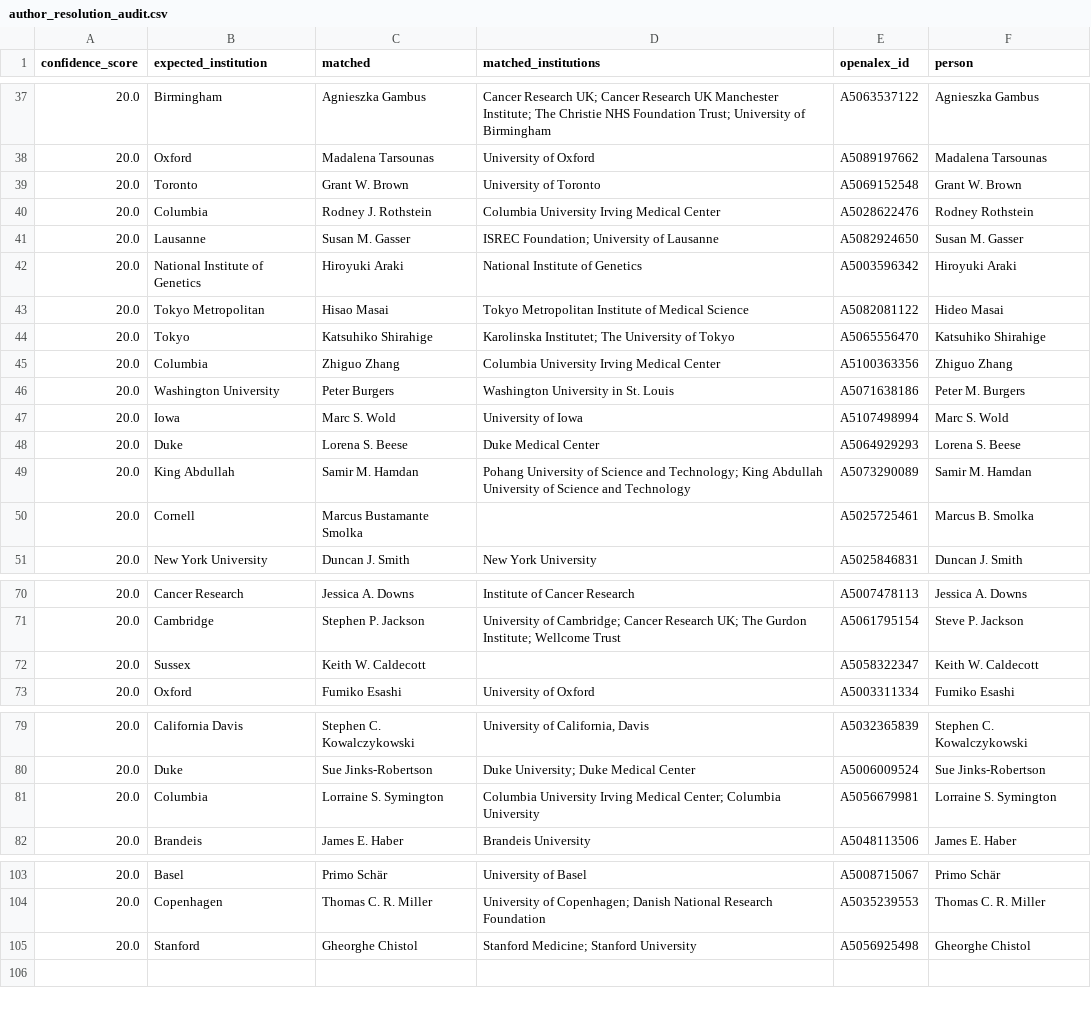
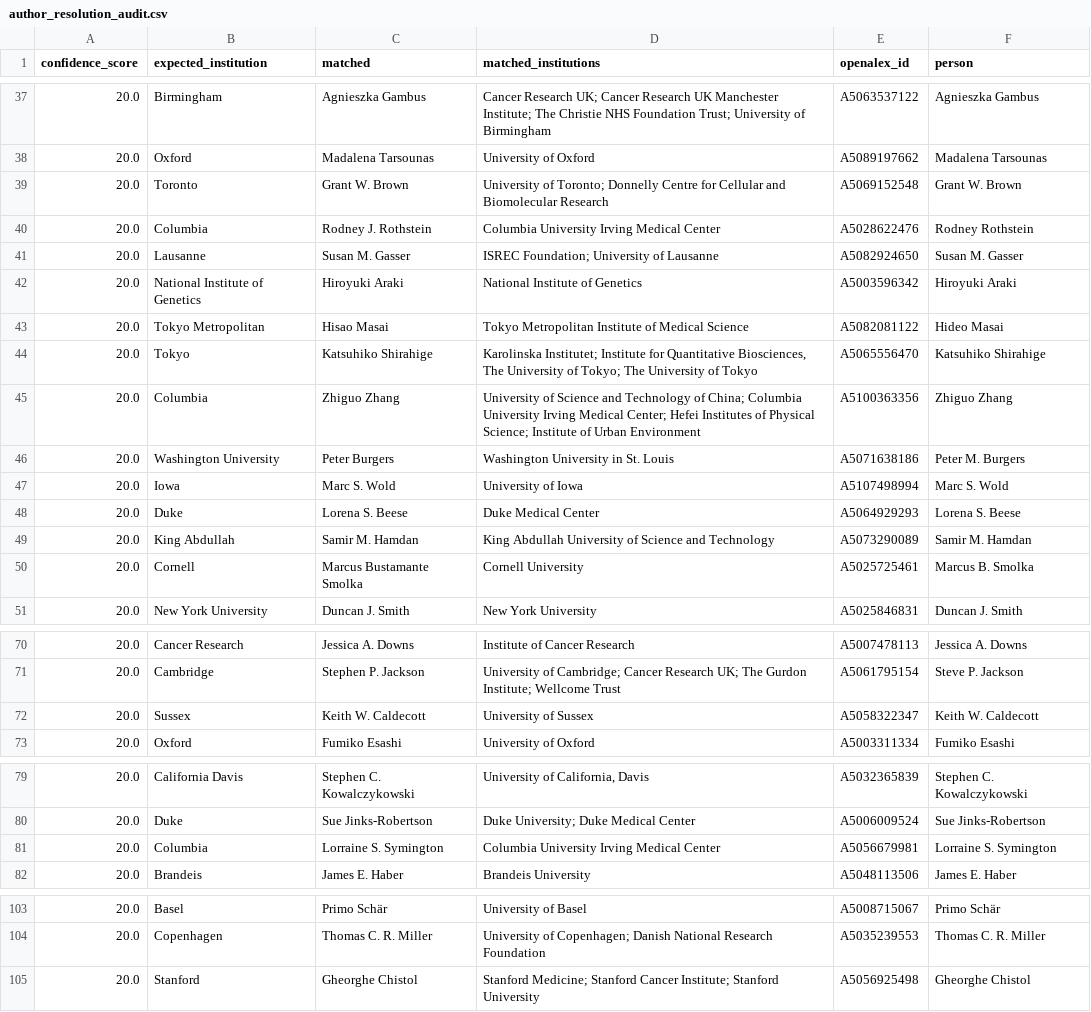
Before and after one commit to saurabhtauke/DNA_replication_community_atlas, a CSV file: outputs/author_resolution_audit.csv, drawn as a sheet; only a part is shown, gaps mark what is left out; the diff covers the shown part only.

```diff
--- a/outputs/author_resolution_audit.csv
+++ b/outputs/author_resolution_audit.csv
@@ -38,3 +38,3 @@ confidence_score,expected_institution,matched,matched_institutions,openalex_id,p
 20.0,Oxford,Madalena Tarsounas,University of Oxford,A5089197662,Madalena Tarsounas
-20.0,Toronto,Grant W. Brown,University of Toronto,A5069152548,Grant W. Brown
+20.0,Toronto,Grant W. Brown,University of Toronto; Donnelly Centre for Cellular and Biomolecular Research,A5069152548,Grant W. Brown
 20.0,Columbia,Rodney J. Rothstein,Columbia University Irving Medical Center,A5028622476,Rodney Rothstein
@@ -43,4 +43,4 @@ confidence_score,expected_institution,matched,matched_institutions,openalex_id,p
 20.0,Tokyo Metropolitan,Hisao Masai,Tokyo Metropolitan Institute of Medical Science,A5082081122,Hideo Masai
-20.0,Tokyo,Katsuhiko Shirahige,Karolinska Institutet; The University of Tokyo,A5065556470,Katsuhiko Shirahige
-20.0,Columbia,Zhiguo Zhang,Columbia University Irving Medical Center,A5100363356,Zhiguo Zhang
+20.0,Tokyo,Katsuhiko Shirahige,"Karolinska Institutet; Institute for Quantitative Biosciences, The University of Tokyo; The University of Tokyo",A5065556470,Katsuhiko Shirahige
+20.0,Columbia,Zhiguo Zhang,University of Science and Technology of China; Columbia University Irving Medical Center; Hefei Institutes of Physical Science; Institute of Urban Environment,A5100363356,Zhiguo Zhang
 20.0,Washington University,Peter Burgers,Washington University in St. Louis,A5071638186,Peter M. Burgers
@@ -48,4 +48,4 @@ confidence_score,expected_institution,matched,matched_institutions,openalex_id,p
 20.0,Duke,Lorena S. Beese,Duke Medical Center,A5064929293,Lorena S. Beese
-20.0,King Abdullah,Samir M. Hamdan,Pohang University of Science and Technology; King Abdullah University of Science and Technology,A5073290089,Samir M. Hamdan
-20.0,Cornell,Marcus Bustamante Smolka,,A5025725461,Marcus B. Smolka
+20.0,King Abdullah,Samir M. Hamdan,King Abdullah University of Science and Technology,A5073290089,Samir M. Hamdan
+20.0,Cornell,Marcus Bustamante Smolka,Cornell University,A5025725461,Marcus B. Smolka
 20.0,New York University,Duncan J. Smith,New York University,A5025846831,Duncan J. Smith
@@ -71,3 +71,3 @@ confidence_score,expected_institution,matched,matched_institutions,openalex_id,p
 20.0,Cambridge,Stephen P. Jackson,University of Cambridge; Cancer Research UK; The Gurdon Institute; Wellcome Trust,A5061795154,Steve P. Jackson
-20.0,Sussex,Keith W. Caldecott,,A5058322347,Keith W. Caldecott
+20.0,Sussex,Keith W. Caldecott,University of Sussex,A5058322347,Keith W. Caldecott
 20.0,Oxford,Fumiko Esashi,University of Oxford,A5003311334,Fumiko Esashi
@@ -80,3 +80,3 @@ confidence_score,expected_institution,matched,matched_institutions,openalex_id,p
 20.0,Duke,Sue Jinks-Robertson,Duke University; Duke Medical Center,A5006009524,Sue Jinks-Robertson
-20.0,Columbia,Lorraine S. Symington,Columbia University Irving Medical Center; Columbia University,A5056679981,Lorraine S. Symington
+20.0,Columbia,Lorraine S. Symington,Columbia University Irving Medical Center,A5056679981,Lorraine S. Symington
 20.0,Brandeis,James E. Haber,Brandeis University,A5048113506,James E. Haber
@@ -104,2 +104,2 @@ confidence_score,expected_institution,matched,matched_institutions,openalex_id,p
 20.0,Copenhagen,Thomas C. R. Miller,University of Copenhagen; Danish National Research Foundation,A5035239553,Thomas C. R. Miller
-20.0,Stanford,Gheorghe Chistol,Stanford Medicine; Stanford University,A5056925498,Gheorghe Chistol
+20.0,Stanford,Gheorghe Chistol,Stanford Medicine; Stanford Cancer Institute; Stanford University,A5056925498,Gheorghe Chistol
```
Also changed, not shown: 11 edited cells elsewhere in this file, outputs/dna_replication_researchers.csv, outputs/replication_network_edges.csv, 9 other files.
